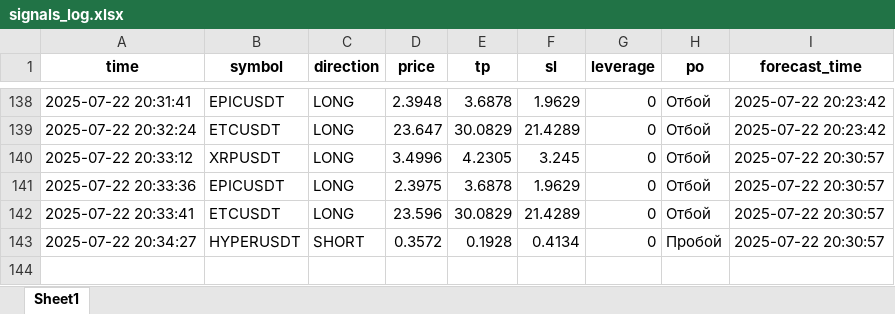
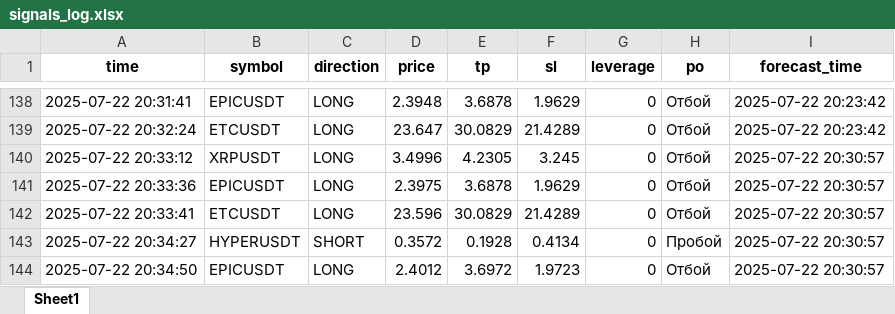
Before and after one commit to brybarrett/crypto-signals, an Excel workbook: signals_log.xlsx, sheet Sheet1, drawn as a sheet; only a part is shown, gaps mark what is left out; values as stored, in another font and other column widths than the file's, no borders; the diff names each change by its address in the sheet, - before the commit and + after, or states it on an @@ line.

Commit message:
Добавлен сигнал EPICUSDT (LONG)

```diff
--- a/signals_log.xlsx (sheet Sheet1)
+++ b/signals_log.xlsx (sheet Sheet1)
+row 144: 2025-07-22 20:34:50 | EPICUSDT | LONG | 2.4012 | 3.6972 | 1.9723 | 0 | Отбой | 2025-07-22 20:30:57
```
